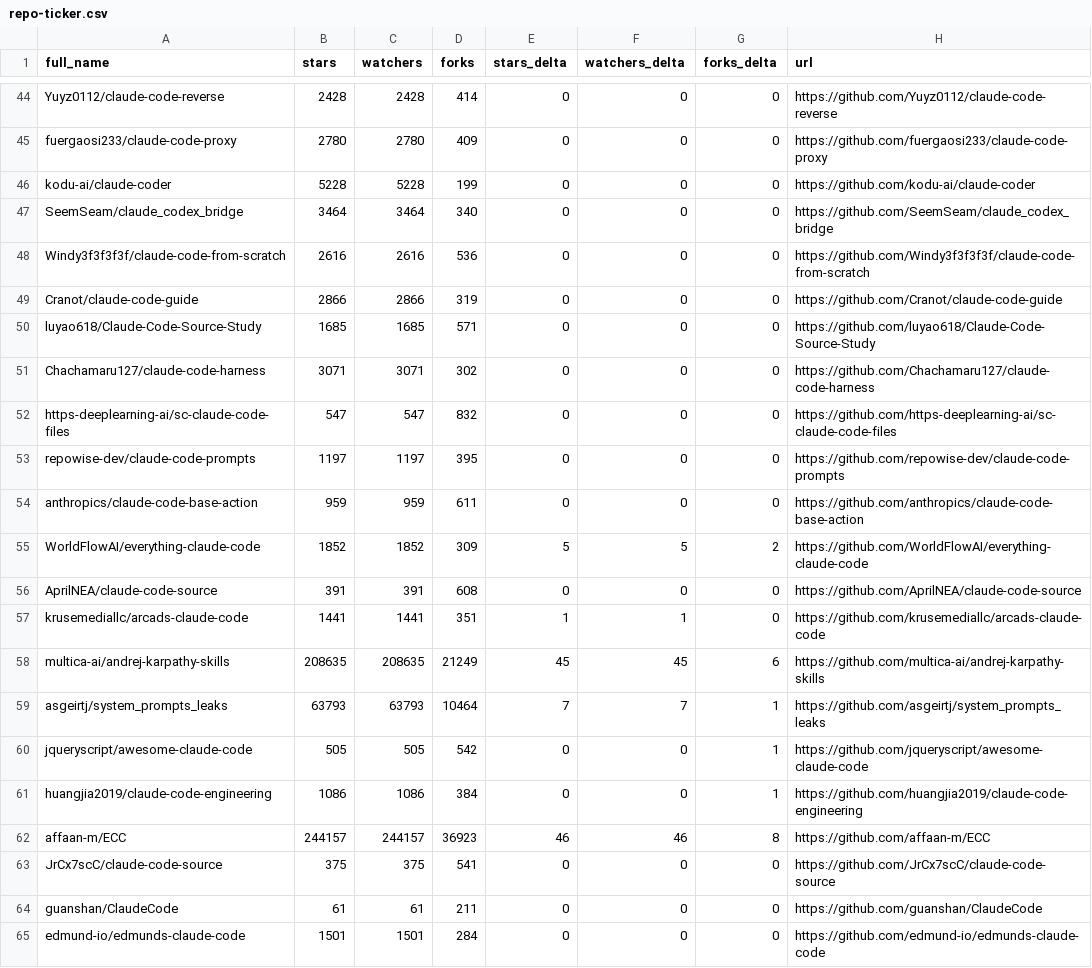
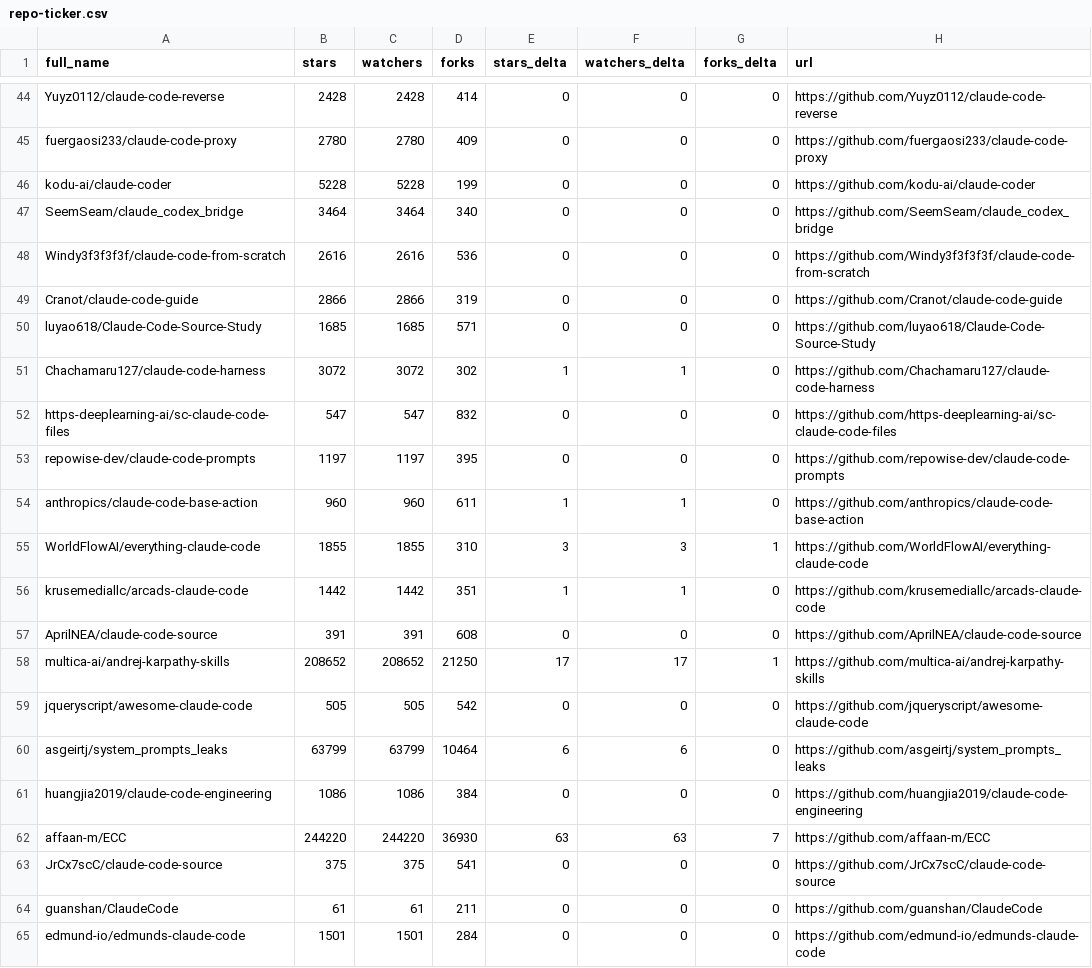
Before and after one commit to XiehangX/awesome-claude-code, a CSV file: data/repo-ticker.csv, drawn as a sheet; only a part is shown, gaps mark what is left out; the diff covers the shown part only.

```diff
--- a/data/repo-ticker.csv
+++ b/data/repo-ticker.csv
@@ -50,14 +50,14 @@ Cranot/claude-code-guide,2866,2866,319,0,0,0,https://github.com/Cranot/claude-co
 luyao618/Claude-Code-Source-Study,1685,1685,571,0,0,0,https://github.com/luyao618/Claude-Code-Source-Study
-Chachamaru127/claude-code-harness,3071,3071,302,0,0,0,https://github.com/Chachamaru127/claude-code-harness
+Chachamaru127/claude-code-harness,3072,3072,302,1,1,0,https://github.com/Chachamaru127/claude-code-harness
 https-deeplearning-ai/sc-claude-code-files,547,547,832,0,0,0,https://github.com/https-deeplearning-ai/sc-claude-code-files
 repowise-dev/claude-code-prompts,1197,1197,395,0,0,0,https://github.com/repowise-dev/claude-code-prompts
-anthropics/claude-code-base-action,959,959,611,0,0,0,https://github.com/anthropics/claude-code-base-action
-WorldFlowAI/everything-claude-code,1852,1852,309,5,5,2,https://github.com/WorldFlowAI/everything-claude-code
+anthropics/claude-code-base-action,960,960,611,1,1,0,https://github.com/anthropics/claude-code-base-action
+WorldFlowAI/everything-claude-code,1855,1855,310,3,3,1,https://github.com/WorldFlowAI/everything-claude-code
+krusemediallc/arcads-claude-code,1442,1442,351,1,1,0,https://github.com/krusemediallc/arcads-claude-code
 AprilNEA/claude-code-source,391,391,608,0,0,0,https://github.com/AprilNEA/claude-code-source
-krusemediallc/arcads-claude-code,1441,1441,351,1,1,0,https://github.com/krusemediallc/arcads-claude-code
-multica-ai/andrej-karpathy-skills,208635,208635,21249,45,45,6,https://github.com/multica-ai/andrej-karpathy-skills
-asgeirtj/system_prompts_leaks,63793,63793,10464,7,7,1,https://github.com/asgeirtj/system_prompts_leaks
-jqueryscript/awesome-claude-code,505,505,542,0,0,1,https://github.com/jqueryscript/awesome-claude-code
-huangjia2019/claude-code-engineering,1086,1086,384,0,0,1,https://github.com/huangjia2019/claude-code-engineering
-affaan-m/ECC,244157,244157,36923,46,46,8,https://github.com/affaan-m/ECC
+multica-ai/andrej-karpathy-skills,208652,208652,21250,17,17,1,https://github.com/multica-ai/andrej-karpathy-skills
+jqueryscript/awesome-claude-code,505,505,542,0,0,0,https://github.com/jqueryscript/awesome-claude-code
+asgeirtj/system_prompts_leaks,63799,63799,10464,6,6,0,https://github.com/asgeirtj/system_prompts_leaks
+huangjia2019/claude-code-engineering,1086,1086,384,0,0,0,https://github.com/huangjia2019/claude-code-engineering
+affaan-m/ECC,244220,244220,36930,63,63,7,https://github.com/affaan-m/ECC
 JrCx7scC/claude-code-source,375,375,541,0,0,0,https://github.com/JrCx7scC/claude-code-source
```
Also changed, not shown: 2 added rows, 2 removed rows, 1 moved row and 100 edited cells elsewhere in this file, 2 other files.
